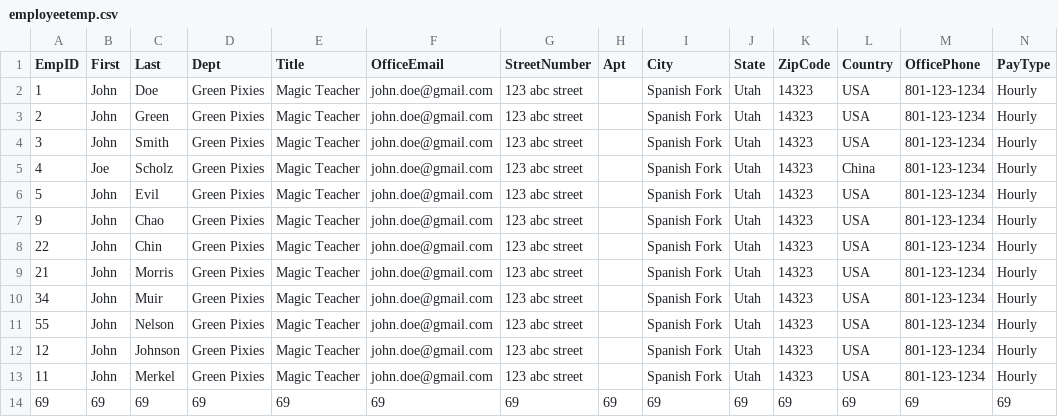
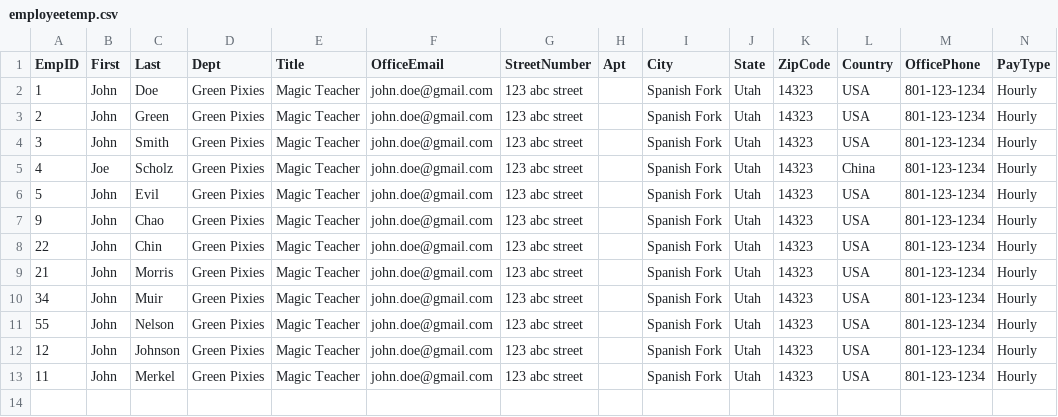
Before and after one commit to Locke087/EmpData, a CSV file: employeetemp.csv, drawn as a sheet; only a part is shown; rows hold the shown columns only; the diff names each change by its address in the sheet, - before the commit and + after, or states it on an @@ line.

Commit message:
removed stupid entry

```diff
--- a/employeetemp.csv
+++ b/employeetemp.csv
-row 14: 69 | 69 | 69 | 69 | 69 | 69 | 69 | 69 | 69 | 69 | 69 | 69 | 69 | 69
```
